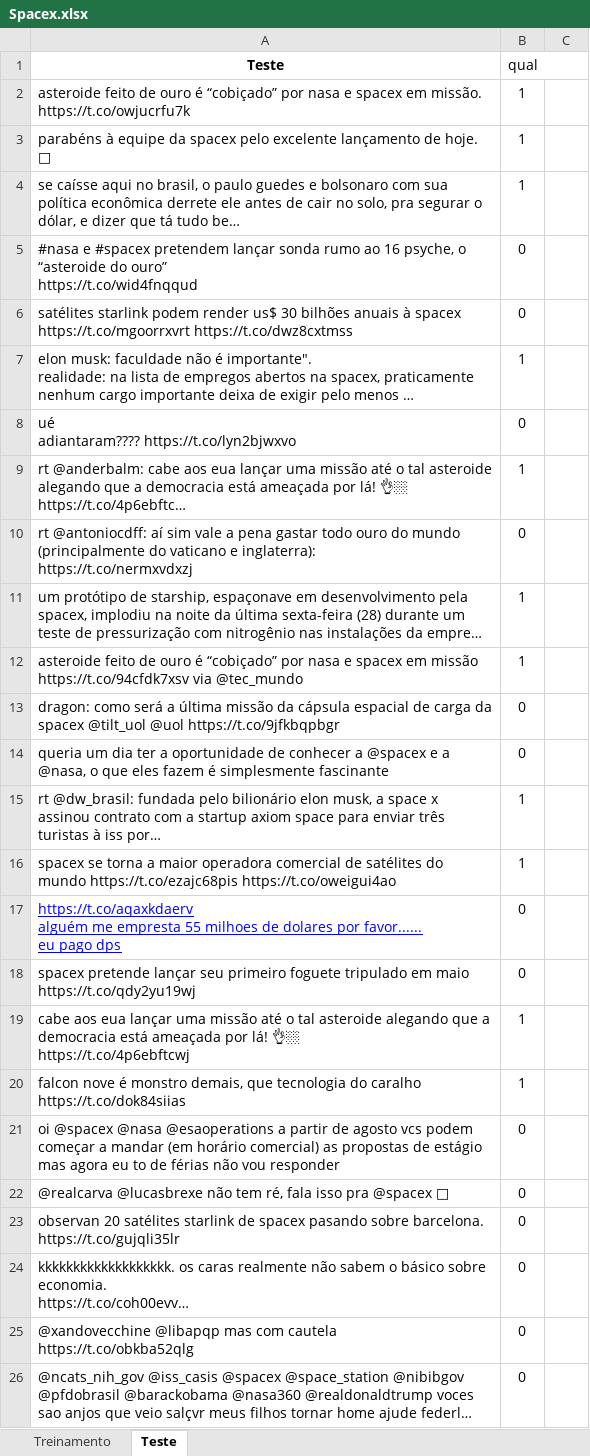
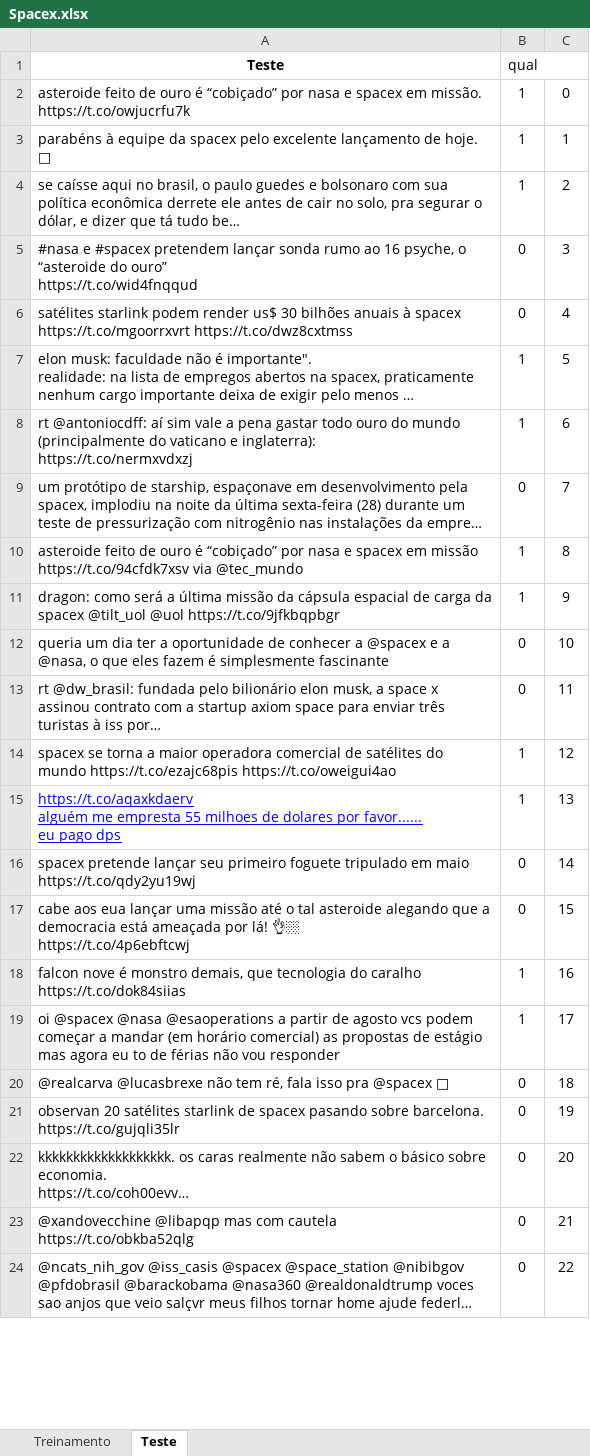
Before and after one commit to rafaelhbz/Estudo_CDados, an Excel workbook: Atividade_1/Spacex.xlsx, sheet Teste, drawn as a sheet; only a part is shown; long unchanged cells end in …; values as stored, in another font and other column widths than the file's, no borders; removed rows and columns are numbered as before the commit, all else as after; ↵ is a line break in a cell; the diff covers the shown part only; the diff names each change by its address in the sheet, - before the commit and + after, or states it on an @@ line.

```diff
--- a/Atividade_1/Spacex.xlsx (sheet Teste)
+++ b/Atividade_1/Spacex.xlsx (sheet Teste)
-C2: (empty)
+C2: 0
-C3: (empty)
+C3: 1
-C4: (empty)
+C4: 2
-C5: (empty)
+C5: 3
-C6: (empty)
+C6: 4
-C7: (empty)
+C7: 5
-row 8: ué ↵ adiantaram???? https://t.co/lyn2bjwxvo | 0
-row 9: rt @anderbalm: cabe aos eua lançar uma missão até o tal asteroide alegando que a democracia está ameaçada por lá! 👌🏼 ↵ https://t.co/4p6ebftc… | 1
-B8 (qual): 0
+B8 (qual): 1
-C8: (empty)
+C8: 6
-B9 (qual): 1
+B9 (qual): 0
-C9: (empty)
+C9: 7
-C10: (empty)
+C10: 8
-B11 (qual): 0
+B11 (qual): 1
-C11: (empty)
+C11: 9
-C12: (empty)
+C12: 10
-B13 (qual): 1
+B13 (qual): 0
-C13: (empty)
+C13: 11
-C14: (empty)
+C14: 12
-B15 (qual): 0
+B15 (qual): 1
-C15: (empty)
+C15: 13
-C16: (empty)
+C16: 14
-B17 (qual): 1
+B17 (qual): 0
-C17: (empty)
+C17: 15
-C18: (empty)
+C18: 16
-B19 (qual): 0
+B19 (qual): 1
-C19: (empty)
+C19: 17
-C20: (empty)
+C20: 18
-C21: (empty)
+C21: 19
-C22: (empty)
+C22: 20
-C23: (empty)
+C23: 21
-C24: (empty)
+C24: 22
```
Also changed, not shown: 92 edited cells elsewhere in this sheet, Spacex.xlsx, 33 other files.
